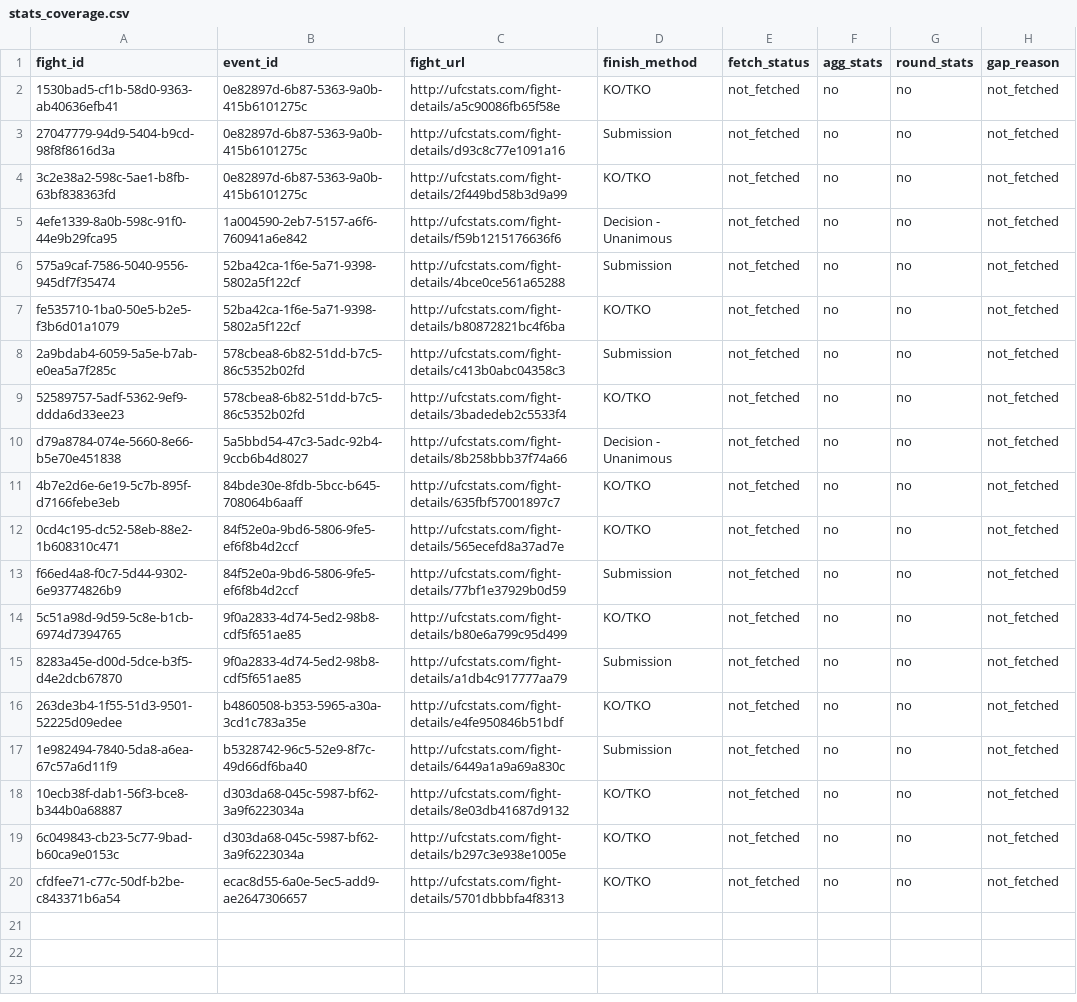
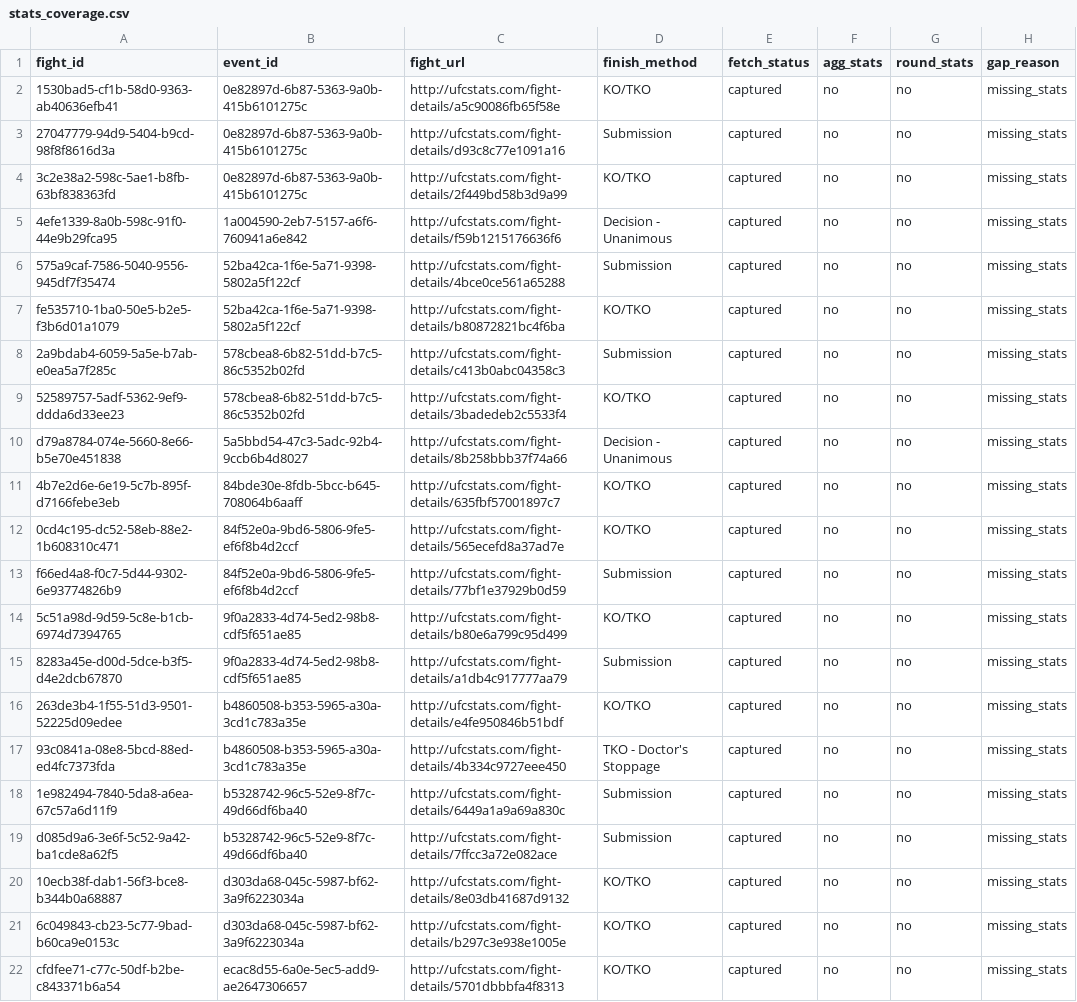
Before and after one commit to wlodzimierrr/ufc-predictor, a CSV file: data/reports/stats_coverage.csv, drawn as a sheet; addresses are those after the commit; the diff names each change by its address in the sheet, - before the commit and + after, or states it on an @@ line.

```diff
--- a/data/reports/stats_coverage.csv
+++ b/data/reports/stats_coverage.csv
-E2:E16 (fetch_status): not_fetched
+E2:E16 (fetch_status): captured
-H2:H16 (gap_reason): not_fetched
+H2:H16 (gap_reason): missing_stats
+row 17: 93c0841a-08e8-5bcd-88ed-ed4fc7373fda | b4860508-b353-5965-a30a-3cd1c783a35e | http://ufcstats.com/fight-details/4b334c9727eee450 | TKO - Doctor's Stoppage | captured | no | no | missing_stats
-E18 (fetch_status): not_fetched
+E18 (fetch_status): captured
-H18 (gap_reason): not_fetched
+H18 (gap_reason): missing_stats
+row 19: d085d9a6-3e6f-5c52-9a42-ba1cde8a62f5 | b5328742-96c5-52e9-8f7c-49d66df6ba40 | http://ufcstats.com/fight-details/7ffcc3a72e082ace | Submission | captured | no | no | missing_stats
-E20:E22 (fetch_status): not_fetched
+E20:E22 (fetch_status): captured
-H20:H22 (gap_reason): not_fetched
+H20:H22 (gap_reason): missing_stats
```
Also changed, not shown: data/manifests/fighter_queue.csv, 5 other files.
